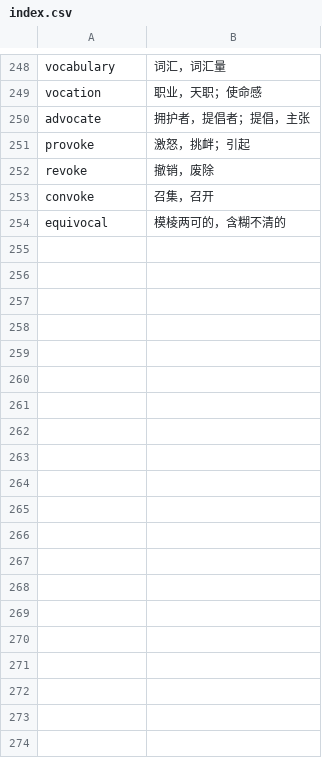
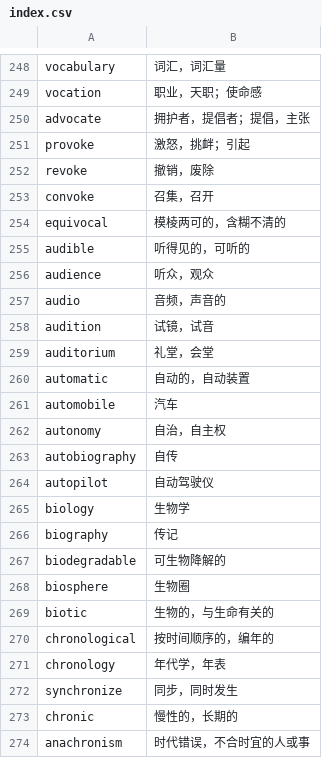
Before and after one commit to Diraw/word, a CSV file: data/index.csv, drawn as a sheet; only a part is shown, gaps mark what is left out; the diff covers the shown part only; the diff names each change by its address in the sheet, - before the commit and + after, or states it on an @@ line.

Commit message:
0811

```diff
--- a/data/index.csv
+++ b/data/index.csv
+row 255: audible | 听得见的，可听的
+row 256: audience | 听众，观众
+row 257: audio | 音频，声音的
+row 258: audition | 试镜，试音
+row 259: auditorium | 礼堂，会堂
+row 260: automatic | 自动的，自动装置
+row 261: automobile | 汽车
+row 262: autonomy | 自治，自主权
+row 263: autobiography | 自传
+row 264: autopilot | 自动驾驶仪
+row 265: biology | 生物学
+row 266: biography | 传记
+row 267: biodegradable | 可生物降解的
+row 268: biosphere | 生物圈
+row 269: biotic | 生物的，与生命有关的
+row 270: chronological | 按时间顺序的，编年的
+row 271: chronology | 年代学，年表
+row 272: synchronize | 同步，同时发生
+row 273: chronic | 慢性的，长期的
+row 274: anachronism | 时代错误，不合时宜的人或事
```
Also changed, not shown: 65 added rows elsewhere in this file.
